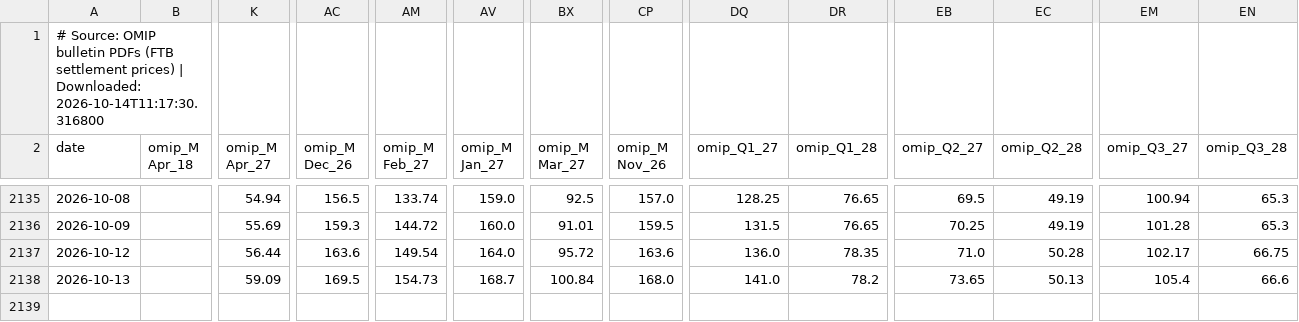
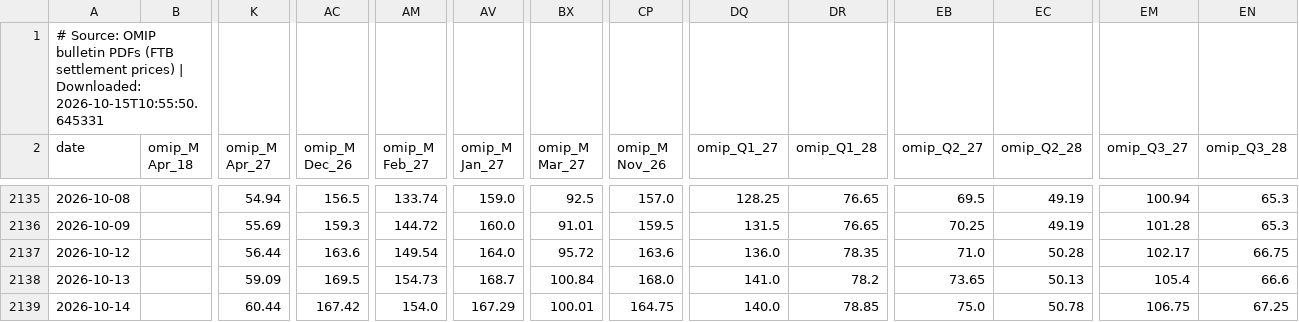
Before and after one commit to sergioolobo/OMIP, a CSV file: scripts/data/raw/omip_futures_historical.csv, drawn as a sheet; only a part is shown, gaps mark what is left out; rows hold the shown columns only; the diff names each change by its address in the sheet, - before the commit and + after, or states it on an @@ line.

```diff
--- a/scripts/data/raw/omip_futures_historical.csv
+++ b/scripts/data/raw/omip_futures_historical.csv
-A1 (date): …| Downloaded: 2026-10-14T11:17:30.316800
+A1 (date): …| Downloaded: 2026-10-15T10:55:50.645331
+row 2139: 2026-10-14 |  | 60.44 | 167.42 | 154.0 | 167.29 | 100.01 | 164.75 | 140.0 | 78.85 | 75.0 | 50.78 | 106.75 | 67.25
```
Also changed, not shown: scripts/data/raw/api2_coal.csv, scripts/data/raw/demand_pt.csv, 13 other files.
